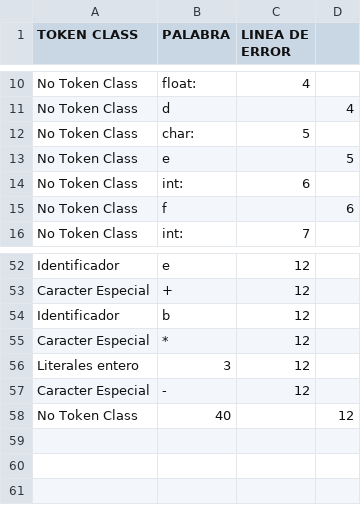
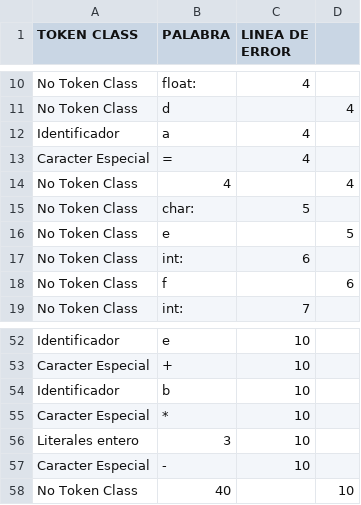
Before and after one commit to robertToa/Proyecto, a CSV file: GeneradorCodigo/salidaT.csv, drawn as a sheet; only a part is shown, gaps mark what is left out; the diff covers the shown part only; the diff names each change by its address in the sheet, - before the commit and + after, or states it on an @@ line.

```diff
--- a/GeneradorCodigo/salidaT.csv
+++ b/GeneradorCodigo/salidaT.csv
+row 12: Identificador | a | 4
+row 13: Caracter Especial | = | 4
+row 14: No Token Class | 4 |  | 4
-C52:C57 (LINEA DE ERROR): 12
+C52:C57 (LINEA DE ERROR): 10
-D58: 12
+D58: 10
```
Also changed, not shown: 21 added rows, 24 removed rows and 3 edited cells elsewhere in this file, 4 other files.
